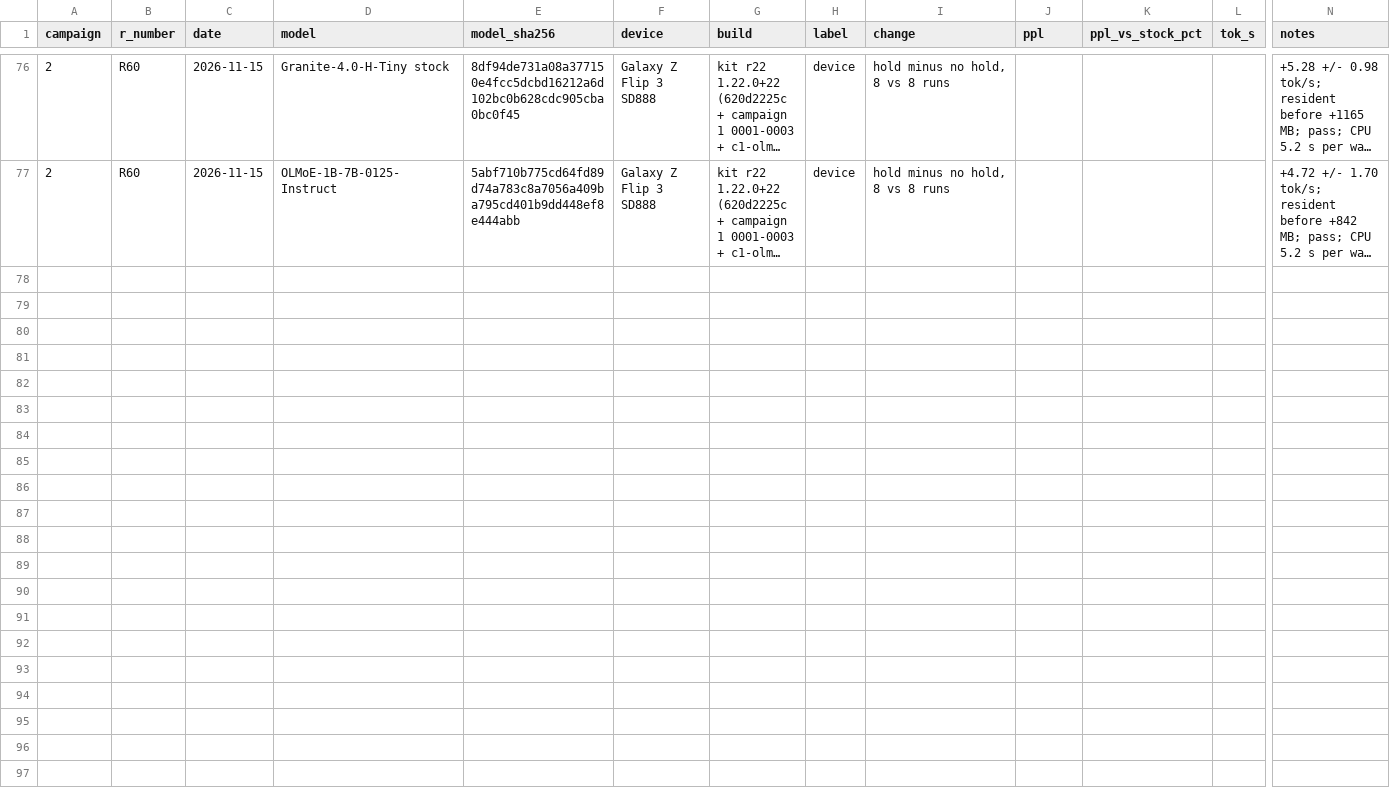
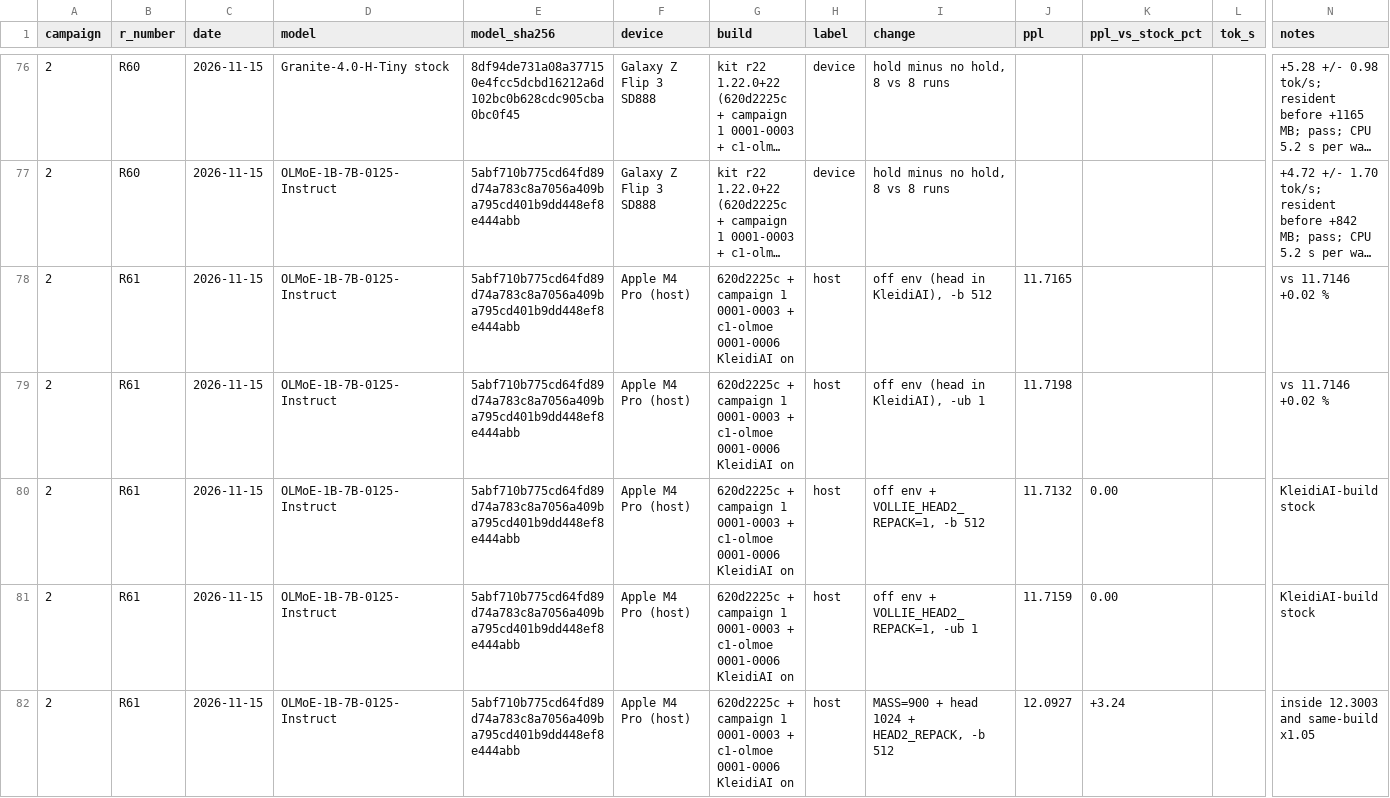
Before and after one commit to hoeio/vollie, a CSV file: campaigns/02-25toks-5pct/results.csv, drawn as a sheet; only a part is shown, gaps mark what is left out; long unchanged cells end in …; rows hold the shown columns only; the diff covers the shown part only; the diff names each change by its address in the sheet, - before the commit and + after, or states it on an @@ line.

```diff
--- a/campaigns/02-25toks-5pct/results.csv
+++ b/campaigns/02-25toks-5pct/results.csv
+row 78: 2 | R61 | 2026-11-15 | OLMoE-1B-7B-0125-Instruct | 5abf710b775cd64fd89d74a783c8a7056a409ba795cd401b9dd448ef8e444abb | Apple M4 Pro (host) | 620d2225c + campaign 1 0001-0003 + c1-olmoe 0001-0006 KleidiAI on | host | off env (head in KleidiAI), -b 512 | 11.7165 |  |  | vs 11.7146 +0.02 %
+row 79: 2 | R61 | 2026-11-15 | OLMoE-1B-7B-0125-Instruct | 5abf710b775cd64fd89d74a783c8a7056a409ba795cd401b9dd448ef8e444abb | Apple M4 Pro (host) | 620d2225c + campaign 1 0001-0003 + c1-olmoe 0001-0006 KleidiAI on | host | off env (head in KleidiAI), -ub 1 | 11.7198 |  |  | vs 11.7146 +0.02 %
+row 80: 2 | R61 | 2026-11-15 | OLMoE-1B-7B-0125-Instruct | 5abf710b775cd64fd89d74a783c8a7056a409ba795cd401b9dd448ef8e444abb | Apple M4 Pro (host) | 620d2225c + campaign 1 0001-0003 + c1-olmoe 0001-0006 KleidiAI on | host | off env + VOLLIE_HEAD2_REPACK=1, -b 512 | 11.7132 | 0.00 |  | KleidiAI-build stock
+row 81: 2 | R61 | 2026-11-15 | OLMoE-1B-7B-0125-Instruct | 5abf710b775cd64fd89d74a783c8a7056a409ba795cd401b9dd448ef8e444abb | Apple M4 Pro (host) | 620d2225c + campaign 1 0001-0003 + c1-olmoe 0001-0006 KleidiAI on | host | off env + VOLLIE_HEAD2_REPACK=1, -ub 1 | 11.7159 | 0.00 |  | KleidiAI-build stock
+row 82: 2 | R61 | 2026-11-15 | OLMoE-1B-7B-0125-Instruct | 5abf710b775cd64fd89d74a783c8a7056a409ba795cd401b9dd448ef8e444abb | Apple M4 Pro (host) | 620d2225c + campaign 1 0001-0003 + c1-olmoe 0001-0006 KleidiAI on | host | MASS=900 + head 1024 + HEAD2_REPACK, -b 512 | 12.0927 | +3.24 |  | inside 12.3003 and same-build x1.05
```
Also changed, not shown: 5 added rows elsewhere in this file, 2 other files.
